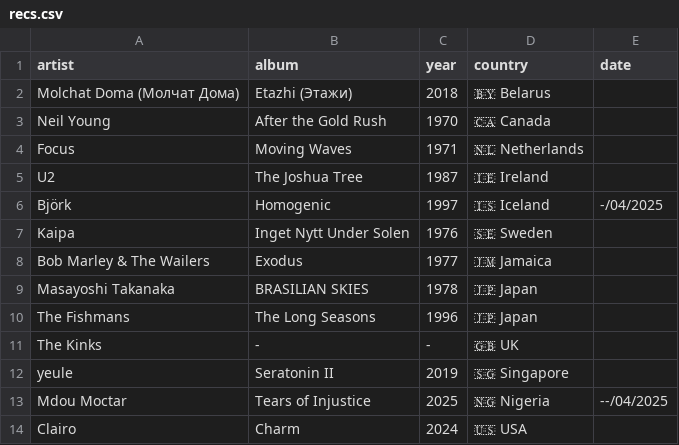
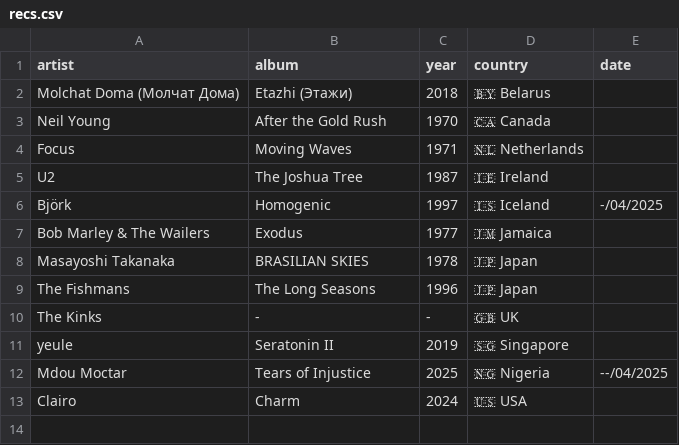
Before and after one commit to FrankKair/FrankKair.github.io, a CSV file: recs.csv, drawn as a sheet; the diff names each change by its address in the sheet, - before the commit and + after, or states it on an @@ line.

```diff
--- a/recs.csv
+++ b/recs.csv
-row 7: Kaipa | Inget Nytt Under Solen | 1976 | 🇸🇪 Sweden
```
Also changed, not shown: music.csv, 3 other files.
